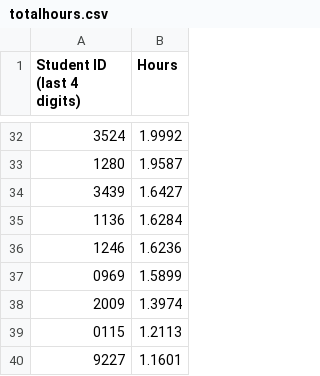
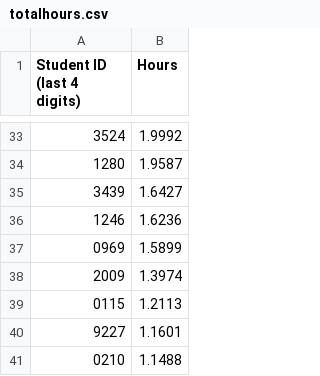
Before and after one commit to Team3128/2018-19-attendance-data, a CSV file: totalhours.csv, drawn as a sheet; only a part is shown, gaps mark what is left out; the shorter side is filled out with more unchanged rows; removed rows and columns are numbered as before the commit, all else as after; the diff covers the shown part only; the diff names each change by its address in the sheet, - before the commit and + after, or states it on an @@ line.

```diff
--- a/totalhours.csv
+++ b/totalhours.csv
-row 35: 1136 | 1.6284
```
Also changed, not shown: 5 added rows, 4 removed rows and 3 edited cells elsewhere in this file.
